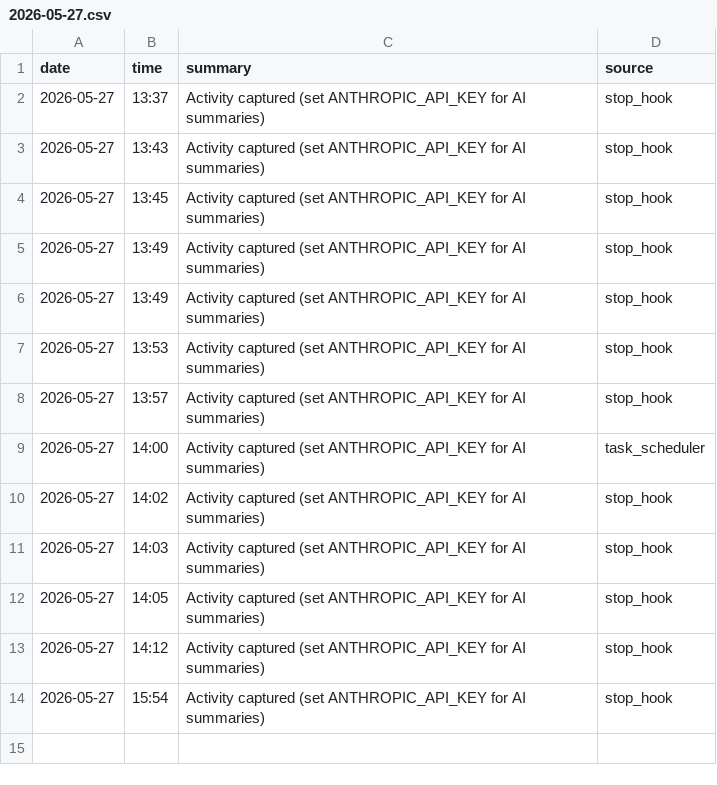
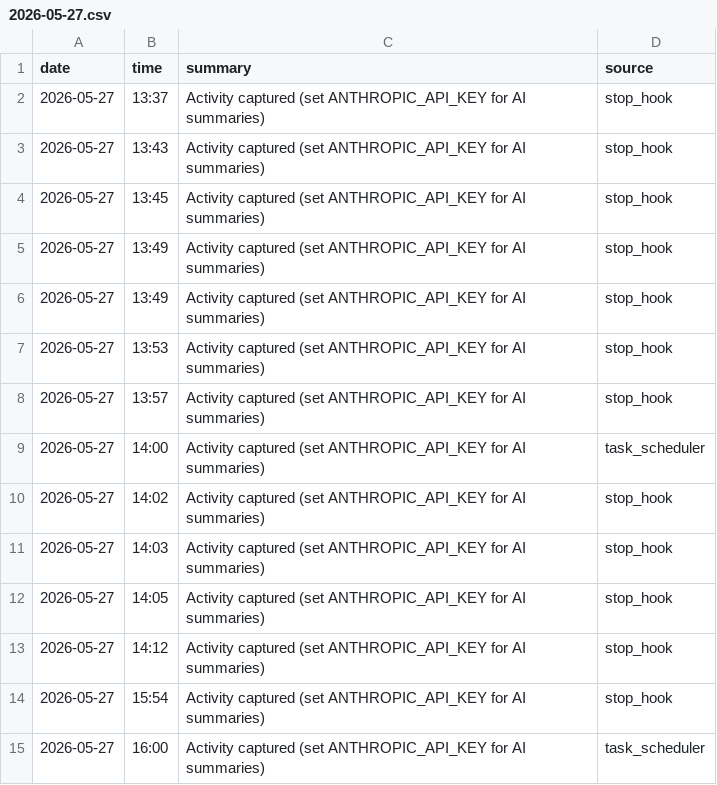
Before and after one commit to lukecgpt/customgpt-marketing-operations-luke-activity, a CSV file: activity-log/2026-05-27.csv, drawn as a sheet; the diff names each change by its address in the sheet, - before the commit and + after, or states it on an @@ line.

Commit message:
Activity log 2026-05-27 16:00

```diff
--- a/activity-log/2026-05-27.csv
+++ b/activity-log/2026-05-27.csv
+row 15: 2026-05-27 | 16:00 | Activity captured (set ANTHROPIC_API_KEY for AI summaries) | task_scheduler
```
